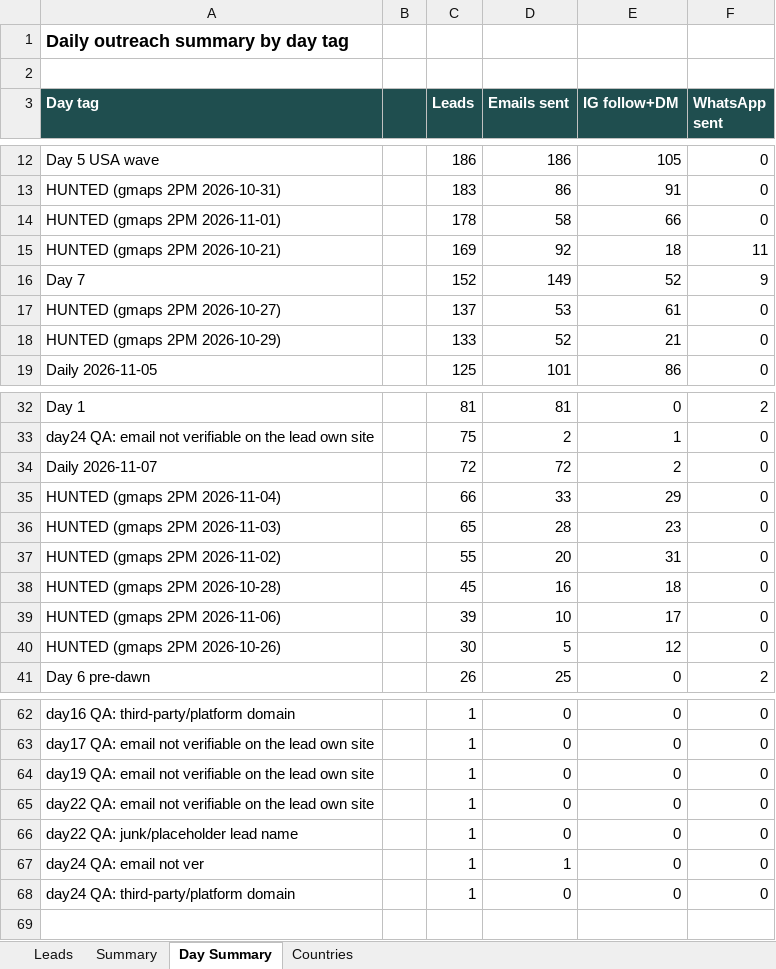
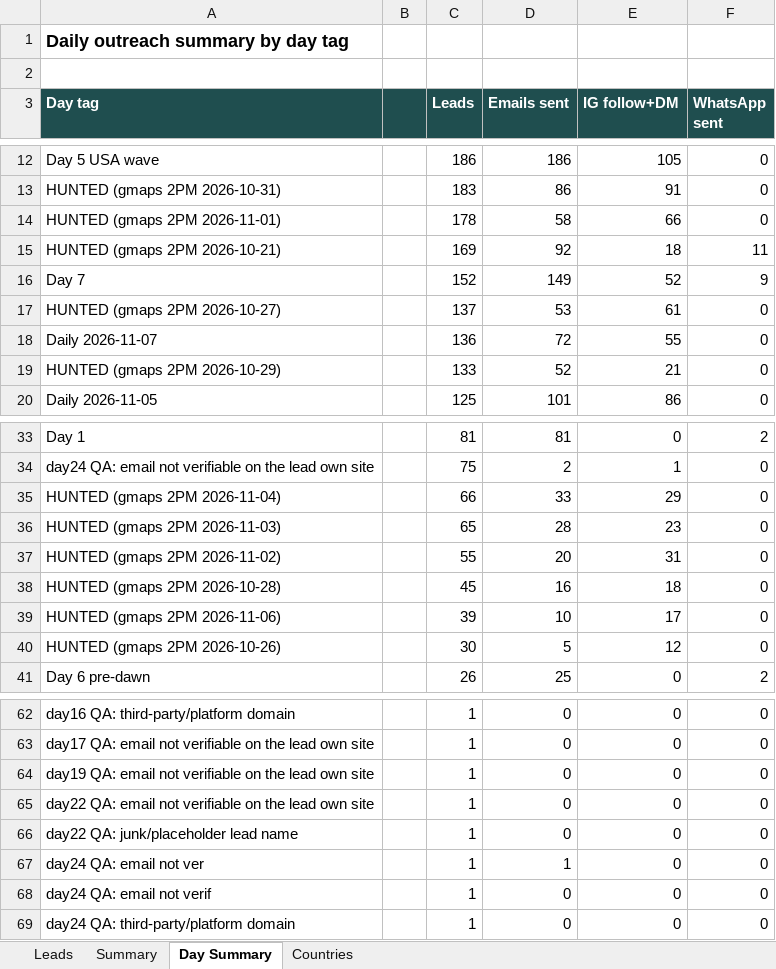
Before and after one commit to hsnwarriorapparel-dot/hsn-business, an Excel workbook: HWA_Lead_Tracker.xlsx, sheet Day Summary, drawn as a sheet; only a part is shown, gaps mark what is left out; values as stored, in another font and other column widths than the file's, no borders; removed rows and columns are numbered as before the commit, all else as after; the diff names each change by its address in the sheet, - before the commit and + after, or states it on an @@ line.

```diff
--- a/HWA_Lead_Tracker.xlsx (sheet Day Summary)
+++ b/HWA_Lead_Tracker.xlsx (sheet Day Summary)
+row 18: Daily 2026-11-07 |  | 136 | 72 | 55 | 0
-row 34: Daily 2026-11-07 |  | 72 | 72 | 2 | 0
+row 68: day24 QA: email not verif |  | 1 | 0 | 0 | 0
```
Also changed, not shown: sheet Leads, sheet Summary, 3 other files.
